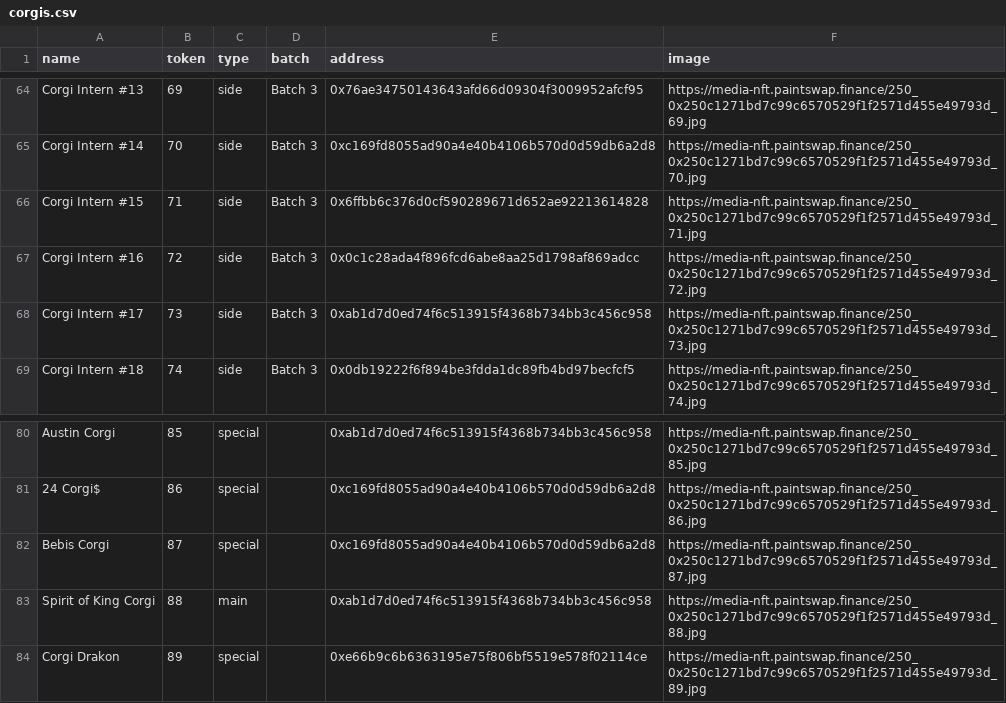
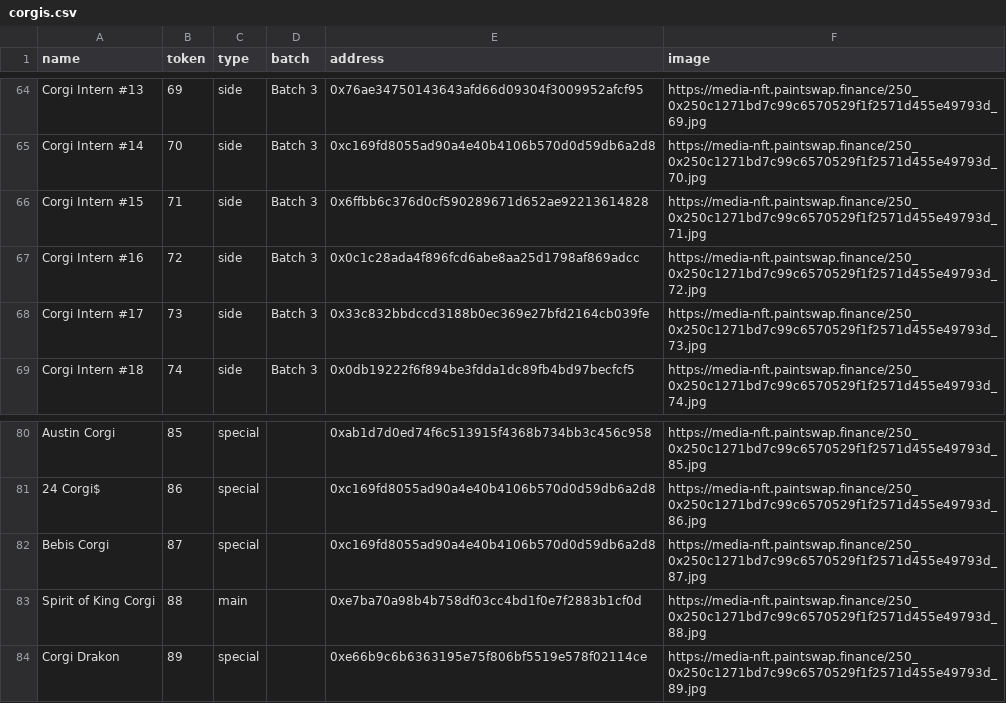
Before and after one commit to ALMIGHTYABE/FTM-Corgis-Tracker, a CSV file: data/corgis.csv, drawn as a sheet; only a part is shown, gaps mark what is left out.

```diff
--- a/data/corgis.csv
+++ b/data/corgis.csv
@@ -67,3 +67,3 @@ Corgi Intern #15,71,side,Batch 3,0x6ffbb6c376d0cf590289671d652ae92213614828,http
 Corgi Intern #16,72,side,Batch 3,0x0c1c28ada4f896fcd6abe8aa25d1798af869adcc,https://media-nft.paintswap.finance/250_0x250c1271bd7c99c6570529f1f2571d455e49793d_72.jpg
-Corgi Intern #17,73,side,Batch 3,0xab1d7d0ed74f6c513915f4368b734bb3c456c958,https://media-nft.paintswap.finance/250_0x250c1271bd7c99c6570529f1f2571d455e49793d_73.jpg
+Corgi Intern #17,73,side,Batch 3,0x33c832bbdccd3188b0ec369e27bfd2164cb039fe,https://media-nft.paintswap.finance/250_0x250c1271bd7c99c6570529f1f2571d455e49793d_73.jpg
 Corgi Intern #18,74,side,Batch 3,0x0db19222f6f894be3fdda1dc89fb4bd97becfcf5,https://media-nft.paintswap.finance/250_0x250c1271bd7c99c6570529f1f2571d455e49793d_74.jpg
@@ -82,3 +82,3 @@ Austin Corgi,85,special,,0xab1d7d0ed74f6c513915f4368b734bb3c456c958,https://medi
 Bebis Corgi,87,special,,0xc169fd8055ad90a4e40b4106b570d0d59db6a2d8,https://media-nft.paintswap.finance/250_0x250c1271bd7c99c6570529f1f2571d455e49793d_87.jpg
-Spirit of King Corgi,88,main,,0xab1d7d0ed74f6c513915f4368b734bb3c456c958,https://media-nft.paintswap.finance/250_0x250c1271bd7c99c6570529f1f2571d455e49793d_88.jpg
+Spirit of King Corgi,88,main,,0xe7ba70a98b4b758df03cc4bd1f0e7f2883b1cf0d,https://media-nft.paintswap.finance/250_0x250c1271bd7c99c6570529f1f2571d455e49793d_88.jpg
 Corgi Drakon,89,special,,0xe66b9c6b6363195e75f806bf5519e578f02114ce,https://media-nft.paintswap.finance/250_0x250c1271bd7c99c6570529f1f2571d455e49793d_89.jpg
```
Also changed, not shown: data/Address List.csv, data/Sides Batch Wise.csv, 1 other file.
